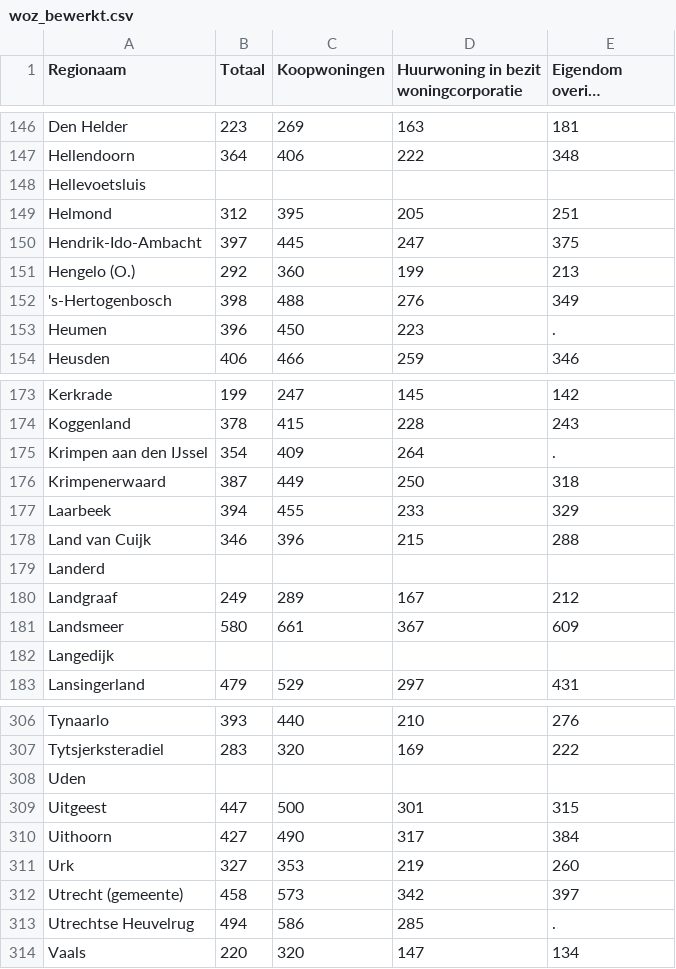
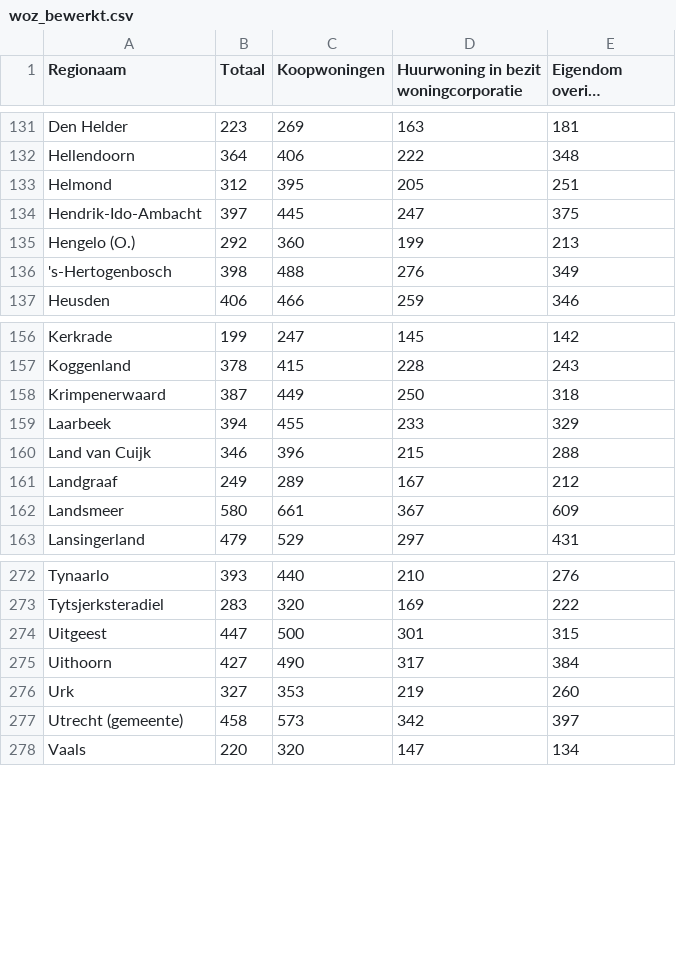
Before and after one commit to FelixvL/wt2404pythonwozbe, a CSV file: woz_bewerkt.csv, drawn as a sheet; only a part is shown, gaps mark what is left out; long unchanged cells end in …; the diff covers the shown part only.

```diff
--- a/woz_bewerkt.csv
+++ b/woz_bewerkt.csv
@@ -147,3 +132,2 @@
 "Hellendoorn";"364";"406";"222";"348"
-"Hellevoetsluis";"";"";"";""
 "Helmond";"312";"395";"205";"251"
@@ -152,3 +136,2 @@
 "'s-Hertogenbosch";"398";"488";"276";"349"
-"Heumen";"396";"450";"223";"."
 "Heusden";"406";"466";"259";"346"
@@ -174,3 +157,2 @@
 "Koggenland";"378";"415";"228";"243"
-"Krimpen aan den IJssel";"354";"409";"264";"."
 "Krimpenerwaard";"387";"449";"250";"318"
@@ -178,6 +160,4 @@
 "Land van Cuijk";"346";"396";"215";"288"
-"Landerd";"";"";"";""
 "Landgraaf";"249";"289";"167";"212"
 "Landsmeer";"580";"661";"367";"609"
-"Langedijk";"";"";"";""
 "Lansingerland";"479";"529";"297";"431"
@@ -307,3 +273,2 @@
 "Tytsjerksteradiel";"283";"320";"169";"222"
-"Uden";"";"";"";""
 "Uitgeest";"447";"500";"301";"315"
@@ -312,3 +277,2 @@
 "Utrecht (gemeente)";"458";"573";"342";"397"
-"Utrechtse Heuvelrug";"494";"586";"285";"."
 "Vaals";"220";"320";"147";"134"
```
Also changed, not shown: 37 removed rows elsewhere in this file.
